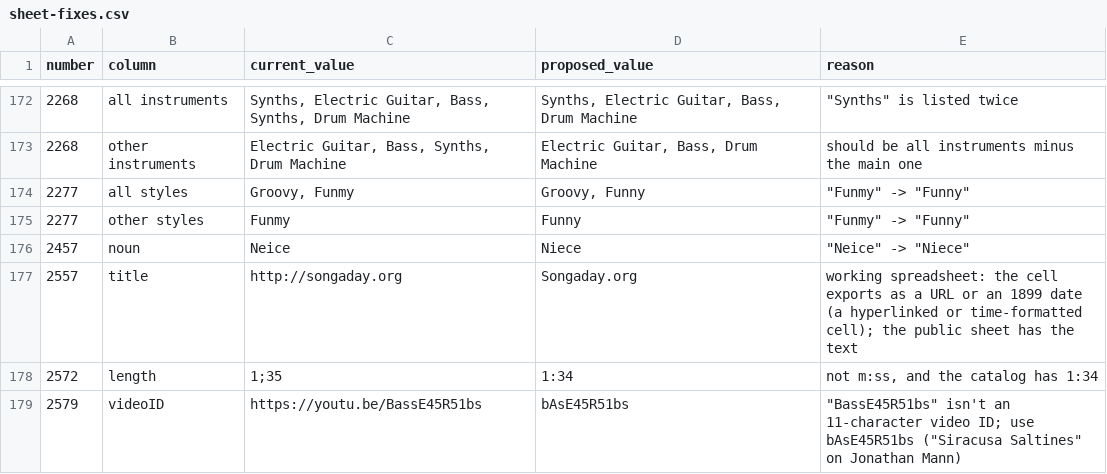
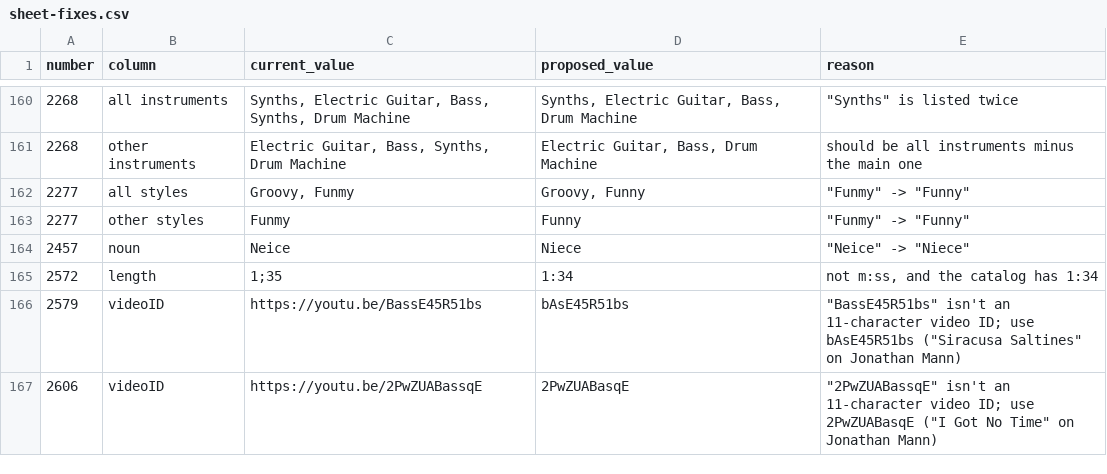
Before and after one commit to songadaymann/songaday-data, a CSV file: analysis/sheet-fixes.csv, drawn as a sheet; only a part is shown, gaps mark what is left out; the shorter side is filled out with more unchanged rows; removed rows and columns are numbered as before the commit, all else as after; the diff covers the shown part only; the diff names each change by its address in the sheet, - before the commit and + after, or states it on an @@ line.

```diff
--- a/analysis/sheet-fixes.csv
+++ b/analysis/sheet-fixes.csv
-row 177: 2557 | title | http://songaday.org | Songaday.org | working spreadsheet: the cell exports as a URL or an 1899 date (a hyperlinked or time-formatted cell); the public sheet has the text
```
Also changed, not shown: 10 added rows, 15 removed rows and 1 edited cell elsewhere in this file, dataset/news_matches.csv, dataset/places.csv, 13 other files.
